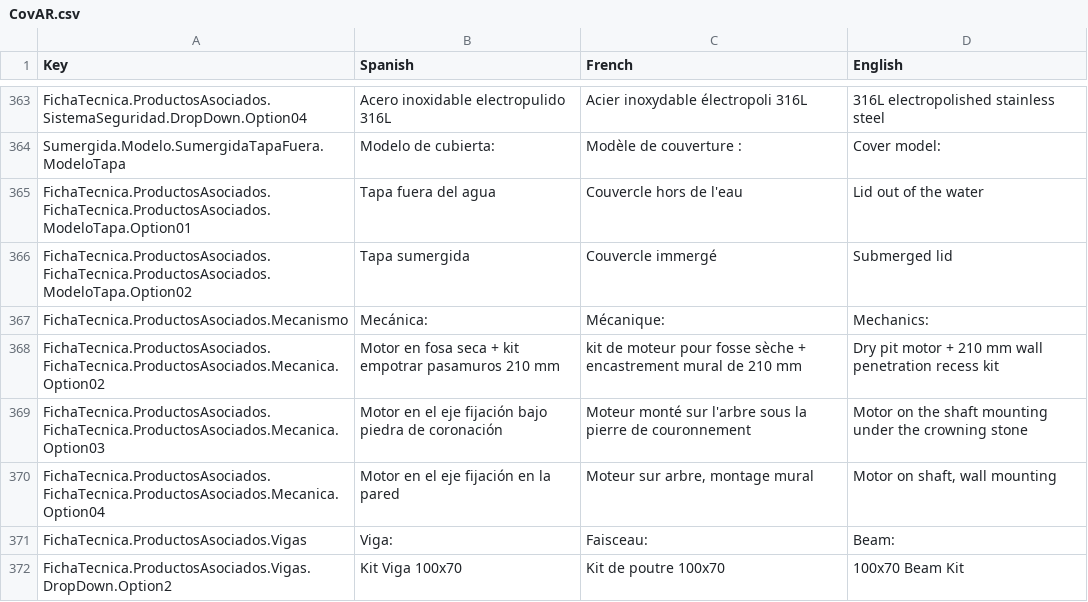
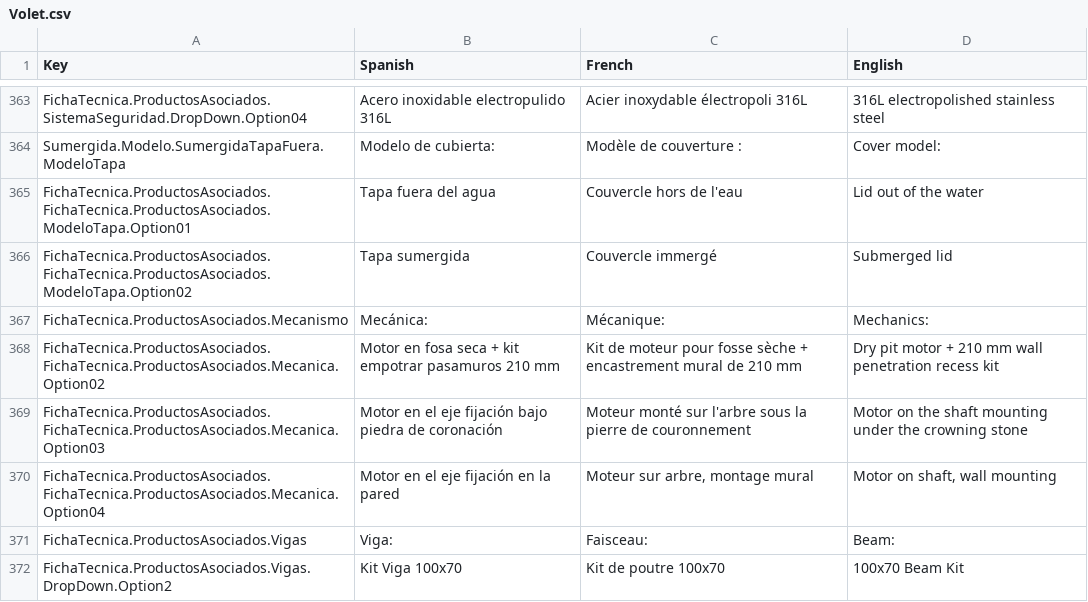
Before and after one commit to dracmadev/CovAR---NewVersion, a CSV file: Assets/SimpleLocalization/Resources/Localization/Volet.csv (was Assets/SimpleLocalization/Resources/Localization/CovAR.csv), drawn as a sheet; only a part is shown, gaps mark what is left out; the diff covers the shown part only.

```diff
--- a/Assets/SimpleLocalization/Resources/Localization/CovAR.csv
+++ b/Assets/SimpleLocalization/Resources/Localization/Volet.csv
@@ -872,3 +872,3 @@ FichaTecnica.ProductosAsociados.FichaTecnica.ProductosAsociados.ModeloTapa.Optio
 FichaTecnica.ProductosAsociados.Mecanismo,Mecánica:,Mécanique:,Mechanics:
-FichaTecnica.ProductosAsociados.FichaTecnica.ProductosAsociados.Mecanica.Option02,Motor en fosa seca + kit empotrar pasamuros 210 mm,kit de moteur pour fosse sèche + encastrement mural de 210 mm,Dry pit motor + 210 mm wall penetration recess kit
+FichaTecnica.ProductosAsociados.FichaTecnica.ProductosAsociados.Mecanica.Option02,Motor en fosa seca + kit empotrar pasamuros 210 mm,Kit de moteur pour fosse sèche + encastrement mural de 210 mm,Dry pit motor + 210 mm wall penetration recess kit
 FichaTecnica.ProductosAsociados.FichaTecnica.ProductosAsociados.Mecanica.Option03,Motor en el eje fijación bajo piedra de coronación,Moteur monté sur l'arbre sous la pierre de couronnement,Motor on the shaft mounting under the crowning stone
```
Also changed, not shown: 14 added rows and 58 edited cells elsewhere in this file, 3 other files.
